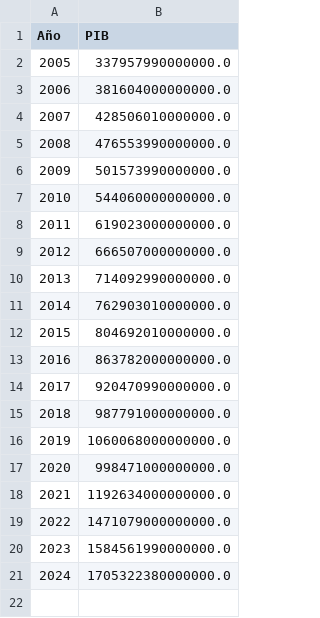
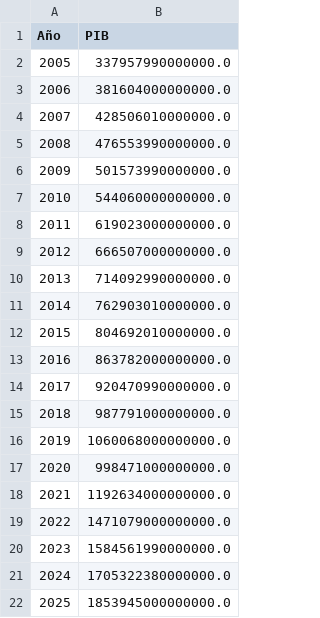
Before and after one commit to cortizbon/pgn-historico, a CSV file: datasets/app/pib_nominal_24.csv, drawn as a sheet.

```diff
--- a/datasets/app/pib_nominal_24.csv
+++ b/datasets/app/pib_nominal_24.csv
@@ -21 +21,2 @@ Año,PIB
 2024,1705322380000000.0
+2025,1853945000000000.0
```
Also changed, not shown: datasets/app/pgn_pib_2024.csv.
